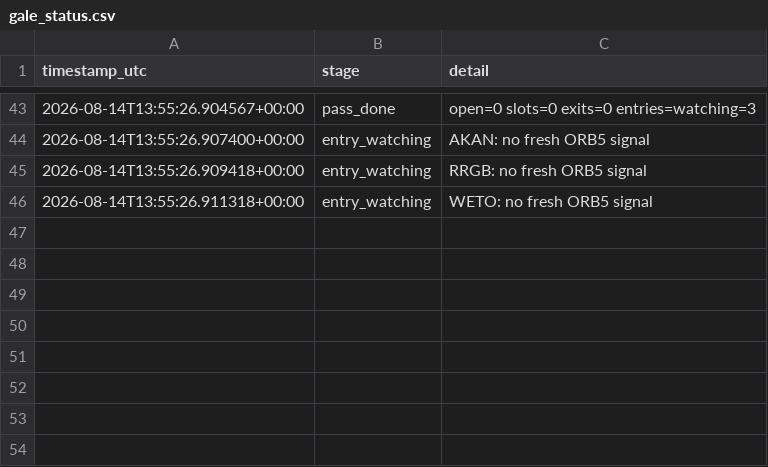
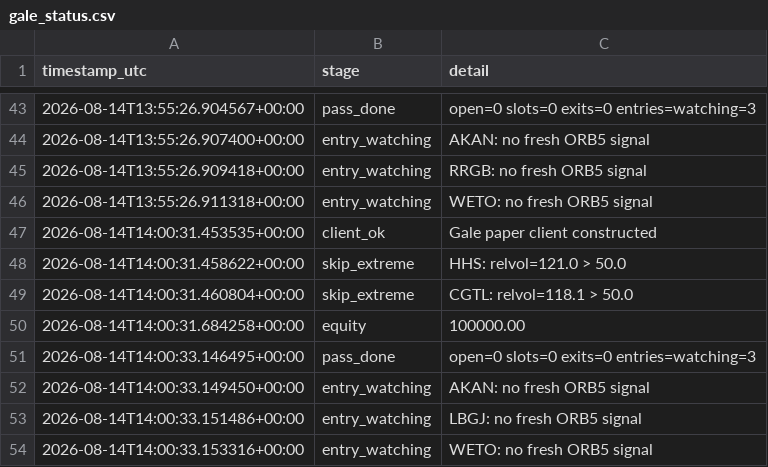
Before and after one commit to 6ixtyn9-sudo/Tempest, a CSV file: localdata/gale_status.csv, drawn as a sheet; only a part is shown, gaps mark what is left out.

```diff
--- a/localdata/gale_status.csv
+++ b/localdata/gale_status.csv
@@ -46 +46,9 @@ timestamp_utc,stage,detail
 2026-08-14T13:55:26.911318+00:00,entry_watching,WETO: no fresh ORB5 signal
+2026-08-14T14:00:31.453535+00:00,client_ok,Gale paper client constructed
+2026-08-14T14:00:31.458622+00:00,skip_extreme,HHS: relvol=121.0 > 50.0
+2026-08-14T14:00:31.460804+00:00,skip_extreme,CGTL: relvol=118.1 > 50.0
+2026-08-14T14:00:31.684258+00:00,equity,100000.00
+2026-08-14T14:00:33.146495+00:00,pass_done,open=0 slots=0 exits=0 entries=watching=3
+2026-08-14T14:00:33.149450+00:00,entry_watching,AKAN: no fresh ORB5 signal
+2026-08-14T14:00:33.151486+00:00,entry_watching,LBGJ: no fresh ORB5 signal
+2026-08-14T14:00:33.153316+00:00,entry_watching,WETO: no fresh ORB5 signal
```
Also changed, not shown: localdata/gale_screen_log.csv, localdata/paper_status.csv.
